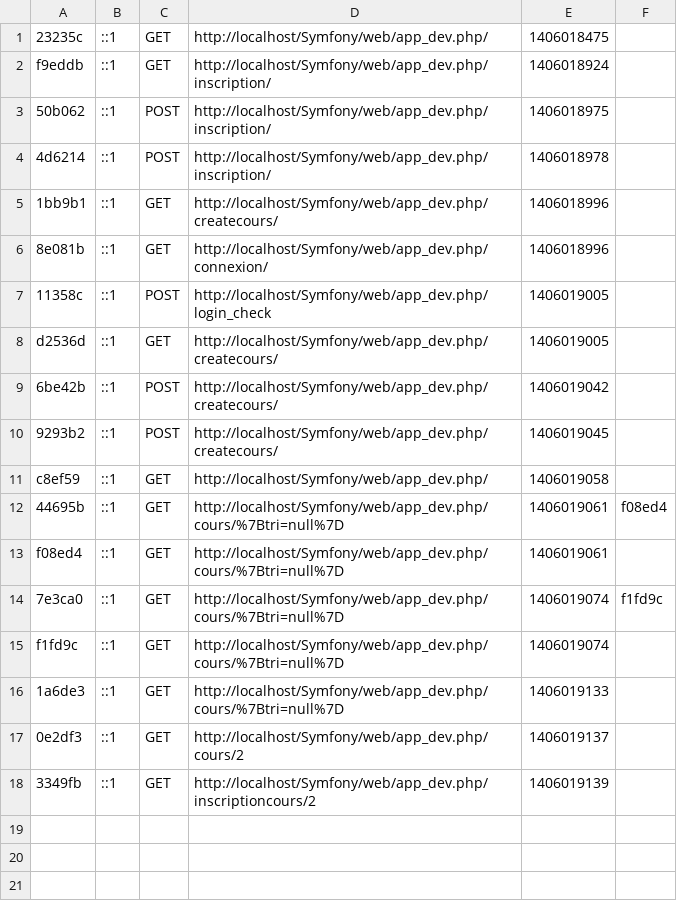
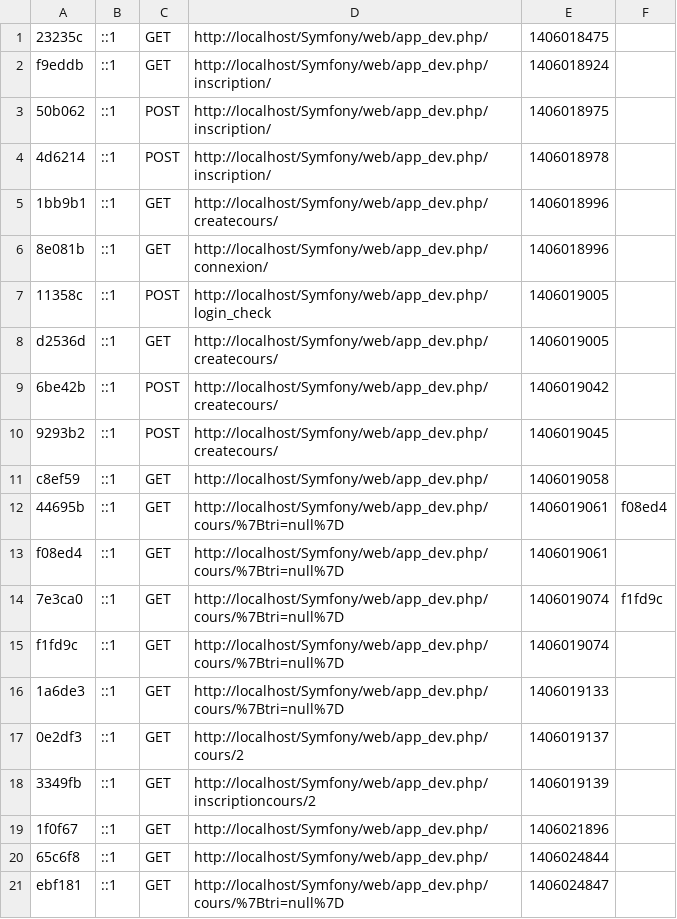
Before and after one commit to lydiarobert18/Kikala-Project-in-Symfony2, a CSV file: app/cache/dev/profiler/index.csv, drawn as a sheet; the diff names each change by its address in the sheet, - before the commit and + after, or states it on an @@ line.

```diff
--- a/app/cache/dev/profiler/index.csv
+++ b/app/cache/dev/profiler/index.csv
+row 19: 1f0f67 | ::1 | GET | http://localhost/Symfony/web/app_dev.php/ | 1406021896
+row 20: 65c6f8 | ::1 | GET | http://localhost/Symfony/web/app_dev.php/ | 1406024844
+row 21: ebf181 | ::1 | GET | http://localhost/Symfony/web/app_dev.php/cours/%7Btri=null%7D | 1406024847
```
Also changed, not shown: 18 other files.
